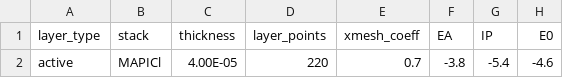
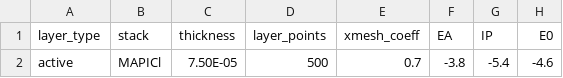
Before and after one commit to WillFishr/Driftfusion, a CSV file: Input_files/1_layer_5p3sym.csv, drawn as a sheet; only a part is shown; the diff names each change by its address in the sheet, - before the commit and + after, or states it on an @@ line.

Commit message:
adjust input files

```diff
--- a/Input_files/1_layer_5p3sym.csv
+++ b/Input_files/1_layer_5p3sym.csv
-C2 (thickness): 4.00E-05
+C2 (thickness): 7.50E-05
-D2 (layer_points): 220
+D2 (layer_points): 500
```
Also changed, not shown: Input_files/1_layer_5p4sym.csv, Input_files/1_layer_5p4sym_SingleCrystal.csv, 2 other files.
